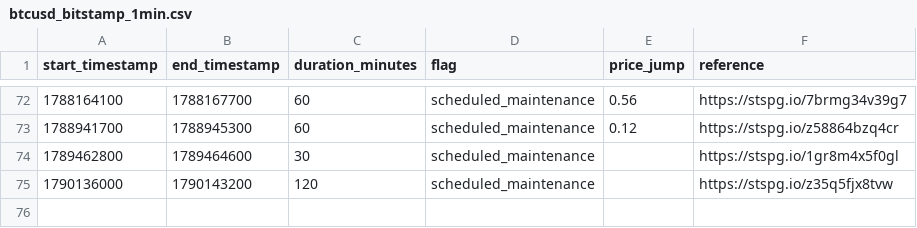
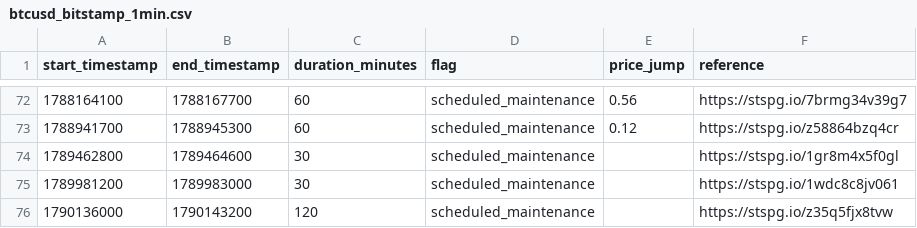
Before and after one commit to ff137/bitstamp-btcusd-minute-data, a CSV file: data/provenance/btcusd_bitstamp_1min.csv, drawn as a sheet; only a part is shown, gaps mark what is left out; the diff names each change by its address in the sheet, - before the commit and + after, or states it on an @@ line.

```diff
--- a/data/provenance/btcusd_bitstamp_1min.csv
+++ b/data/provenance/btcusd_bitstamp_1min.csv
+row 75: 1789981200 | 1789983000 | 30 | scheduled_maintenance |  | https://stspg.io/1wdc8c8jv061
```
